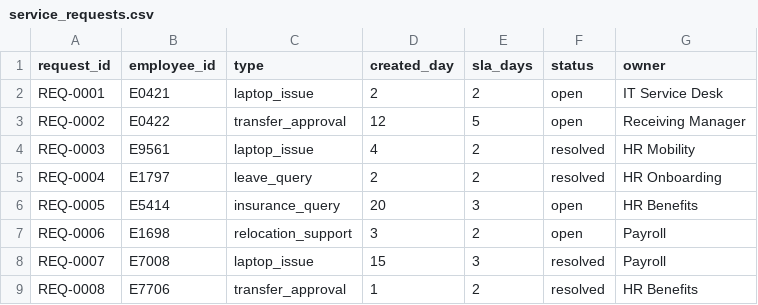
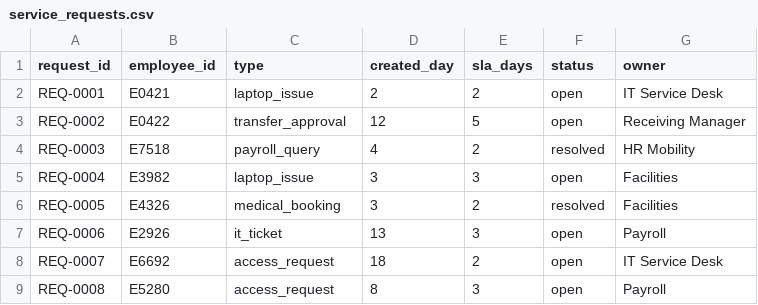
Before and after one commit to 0xv3nm09/rafiq-companion, a CSV file: data/synthetic/service_requests.csv, drawn as a sheet; only a part is shown; the diff covers the shown part only.

```diff
--- a/data/synthetic/service_requests.csv
+++ b/data/synthetic/service_requests.csv
@@ -3,7 +3,7 @@ REQ-0001,E0421,laptop_issue,2,2,open,IT Service Desk
 REQ-0002,E0422,transfer_approval,12,5,open,Receiving Manager
-REQ-0003,E9561,laptop_issue,4,2,resolved,HR Mobility
-REQ-0004,E1797,leave_query,2,2,resolved,HR Onboarding
-REQ-0005,E5414,insurance_query,20,3,open,HR Benefits
-REQ-0006,E1698,relocation_support,3,2,open,Payroll
-REQ-0007,E7008,laptop_issue,15,3,resolved,Payroll
-REQ-0008,E7706,transfer_approval,1,2,resolved,HR Benefits
+REQ-0003,E7518,payroll_query,4,2,resolved,HR Mobility
+REQ-0004,E3982,laptop_issue,3,3,open,Facilities
+REQ-0005,E4326,medical_booking,3,2,resolved,Facilities
+REQ-0006,E2926,it_ticket,13,3,open,Payroll
+REQ-0007,E6692,access_request,18,2,open,IT Service Desk
+REQ-0008,E5280,access_request,8,3,open,Payroll
```
Also changed, not shown: 3 removed rows and 51 edited cells elsewhere in this file, data/synthetic/employees.csv, data/synthetic/journey_events.csv, 15 other files.
